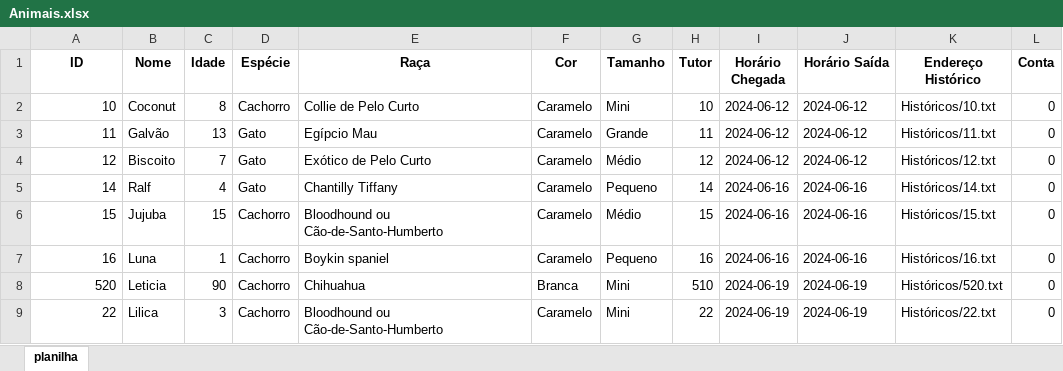
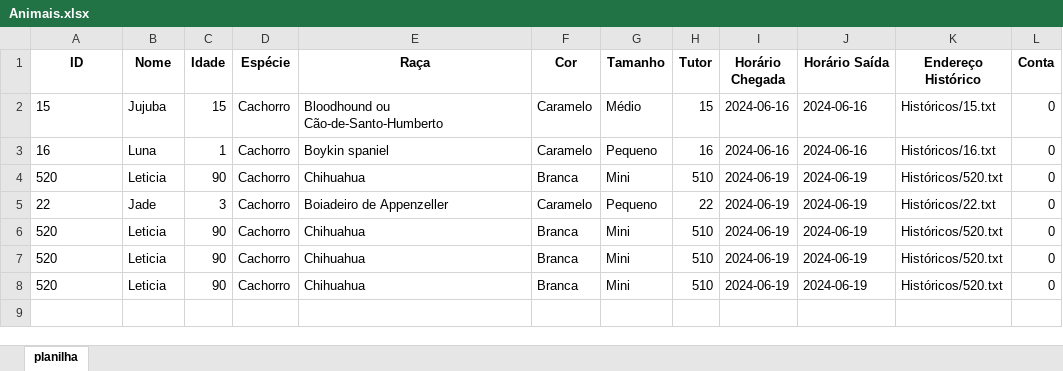
Before and after one commit to ludmilamsaid/petCare-system, an Excel workbook: Bancos/Planilhas/Animais.xlsx, sheet planilha, drawn as a sheet; values as stored, in another font and other column widths than the file's, no borders; removed rows and columns are numbered as before the commit, all else as after; the diff names each change by its address in the sheet, - before the commit and + after, or states it on an @@ line.

```diff
--- a/Bancos/Planilhas/Animais.xlsx (sheet planilha)
+++ b/Bancos/Planilhas/Animais.xlsx (sheet planilha)
-row 2: 10 | Coconut | 8 | Cachorro | Collie de Pelo Curto | Caramelo | Mini | 10 | 2024-06-12 | 2024-06-12 | Históricos/10.txt | 0
-row 3: 11 | Galvão | 13 | Gato | Egípcio Mau | Caramelo | Grande | 11 | 2024-06-12 | 2024-06-12 | Históricos/11.txt | 0
-row 4: 12 | Biscoito | 7 | Gato | Exótico de Pelo Curto | Caramelo | Médio | 12 | 2024-06-12 | 2024-06-12 | Históricos/12.txt | 0
-row 5: 14 | Ralf | 4 | Gato | Chantilly Tiffany | Caramelo | Pequeno | 14 | 2024-06-16 | 2024-06-16 | Históricos/14.txt | 0
-A2:A5 alignment: right
+A2:A5 alignment: left
-B5 (Nome): Lilica
+B5 (Nome): Jade
-E5 (Raça): Bloodhound ou Cão-de-Santo-Humberto
+E5 (Raça): Boiadeiro de Appenzeller
-G5 (Tamanho): Mini
+G5 (Tamanho): Pequeno
+row 6: 520 | Leticia | 90 | Cachorro | Chihuahua | Branca | Mini | 510 | 2024-06-19 | 2024-06-19 | Históricos/520.txt | 0
+row 7: 520 | Leticia | 90 | Cachorro | Chihuahua | Branca | Mini | 510 | 2024-06-19 | 2024-06-19 | Históricos/520.txt | 0
+row 8: 520 | Leticia | 90 | Cachorro | Chihuahua | Branca | Mini | 510 | 2024-06-19 | 2024-06-19 | Históricos/520.txt | 0
```
Also changed, not shown: Bancos/Planilhas/Funcionarios.xlsx, 3 other files.
